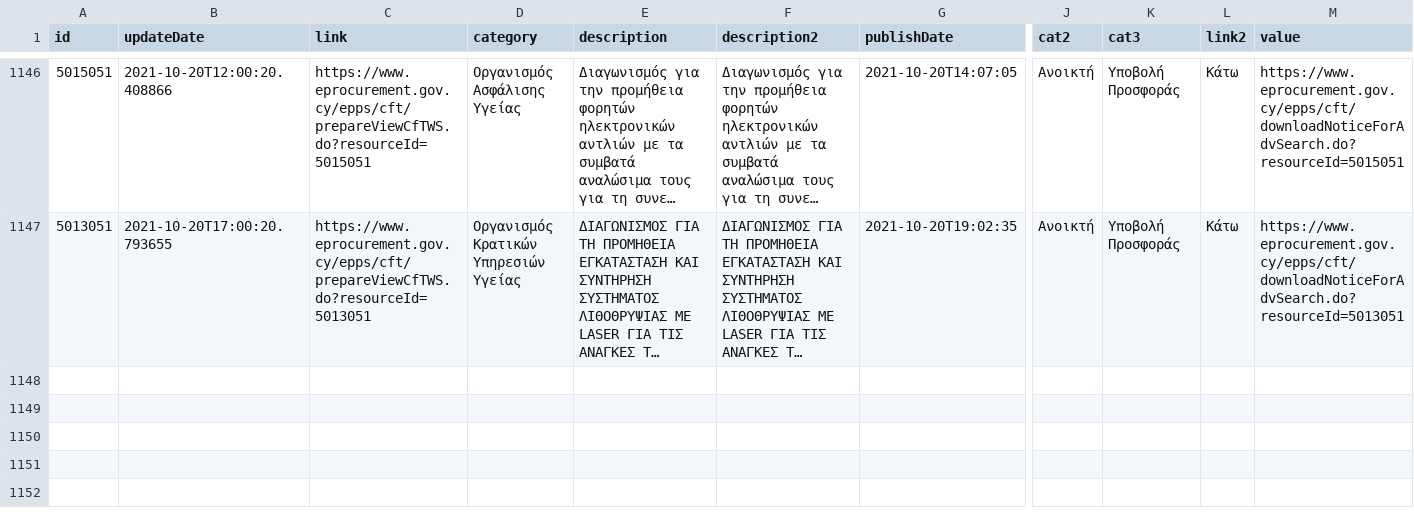
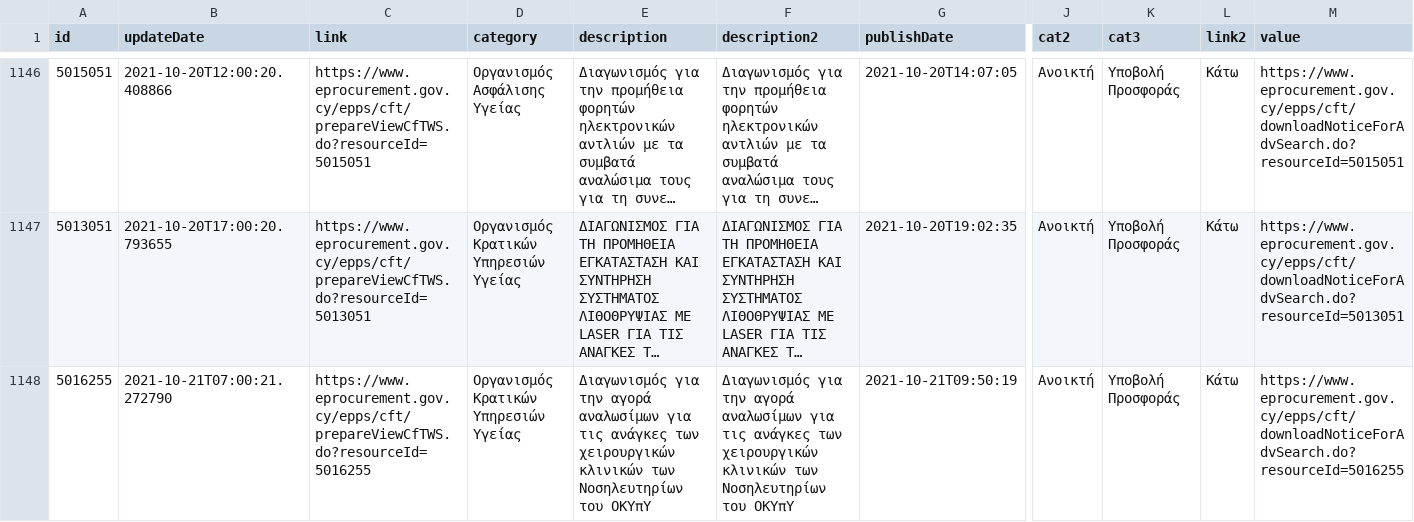
Before and after one commit to kapiosk/eprocurement, a CSV file: eproc.csv, drawn as a sheet; only a part is shown, gaps mark what is left out; long unchanged cells end in …; rows hold the shown columns only; the diff names each change by its address in the sheet, - before the commit and + after, or states it on an @@ line.

Commit message:
bot

```diff
--- a/eproc.csv
+++ b/eproc.csv
+row 1148: 5016255 | 2021-10-21T07:00:21.272790 | https://www.eprocurement.gov.cy/epps/cft/prepareViewCfTWS.do?resourceId=5016255 | Οργανισμός Κρατικών Υπηρεσιών Υγείας | Διαγωνισμός για την αγορά αναλωσίμων για τις ανάγκες των χειρουργικών κλινικών των Νοσηλευτηρίων του ΟΚΥπΥ | Διαγωνισμός για την αγορά αναλωσίμων για τις ανάγκες των χειρουργικών κλινικών των Νοσηλευτηρίων του ΟΚΥπΥ | 2021-10-21T09:50:19 | Ανοικτή | Υποβολή Προσφοράς | Κάτω | https://www.eprocurement.gov.cy/epps/cft/downloadNoticeForAdvSearch.do?resourceId=5016255
```
